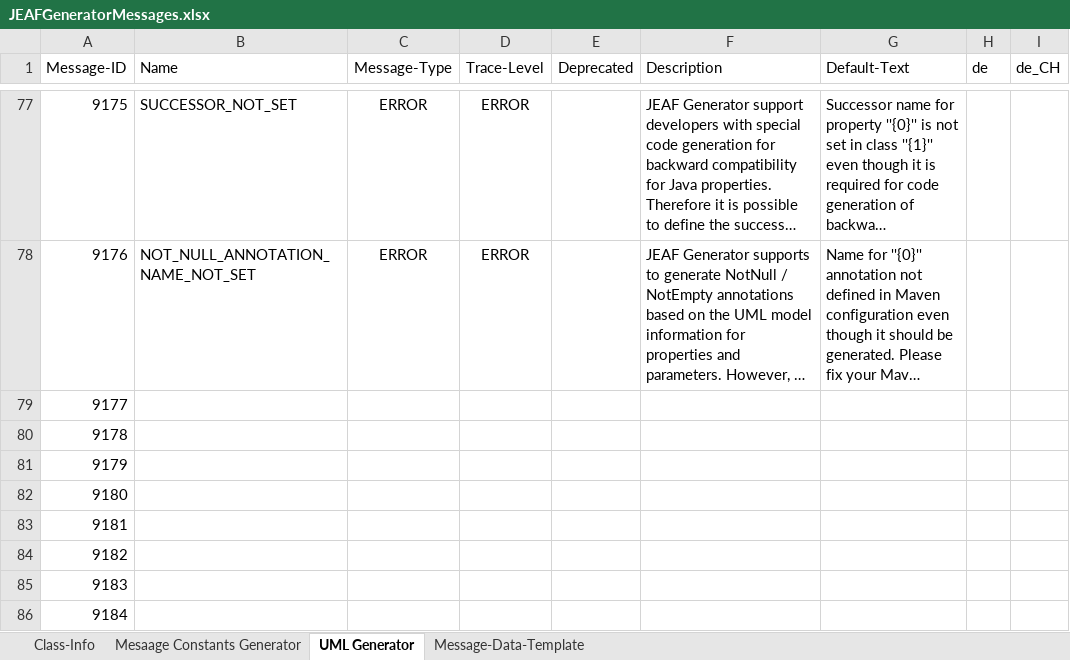
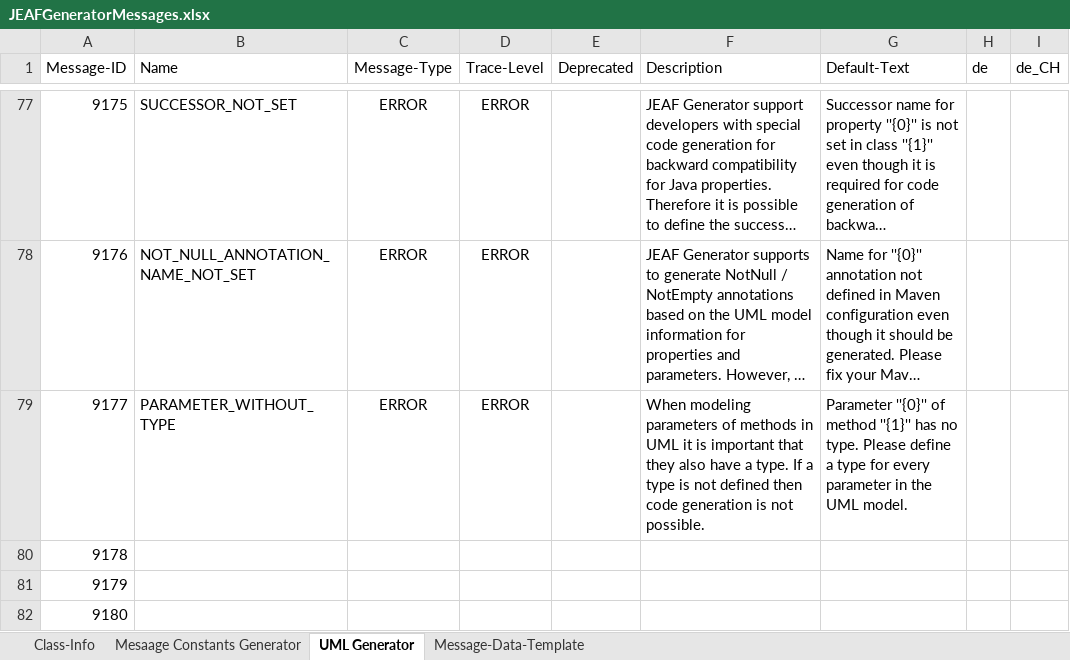
Before and after one commit to anaptecs/jeaf-generator-messages, an Excel workbook: jeaf-generator-messages/src/main/resources/JEAFGeneratorMessages.xlsx, sheet UML Generator, drawn as a sheet; only a part is shown, gaps mark what is left out; the shorter side is filled out with more unchanged rows; long unchanged cells end in …; values as stored, in another font and other column widths than the file's, no borders; table styles not drawn; the diff names each change by its address in the sheet, - before the commit and + after, or states it on an @@ line.

Commit message:
Added error code 9177

```diff
--- a/jeaf-generator-messages/src/main/resources/JEAFGeneratorMessages.xlsx (sheet UML Generator)
+++ b/jeaf-generator-messages/src/main/resources/JEAFGeneratorMessages.xlsx (sheet UML Generator)
-B79 (Name): (empty)
+B79 (Name): PARAMETER_WITHOUT_TYPE
-C79 (Message-Type): (empty)
+C79 (Message-Type): ERROR
-D79 (Trace-Level): (empty)
+D79 (Trace-Level): ERROR
-F79 (Description): (empty)
+F79 (Description): When modeling parameters of methods in UML it is important that they also have a type. If a type is not defined then code generation is not possible.
-G79 (Default-Text): (empty)
+G79 (Default-Text): Parameter ''{0}'' of method ''{1}'' has no type. Please define a type for every parameter in the UML model.
```
Also changed, not shown: 4 other files.
